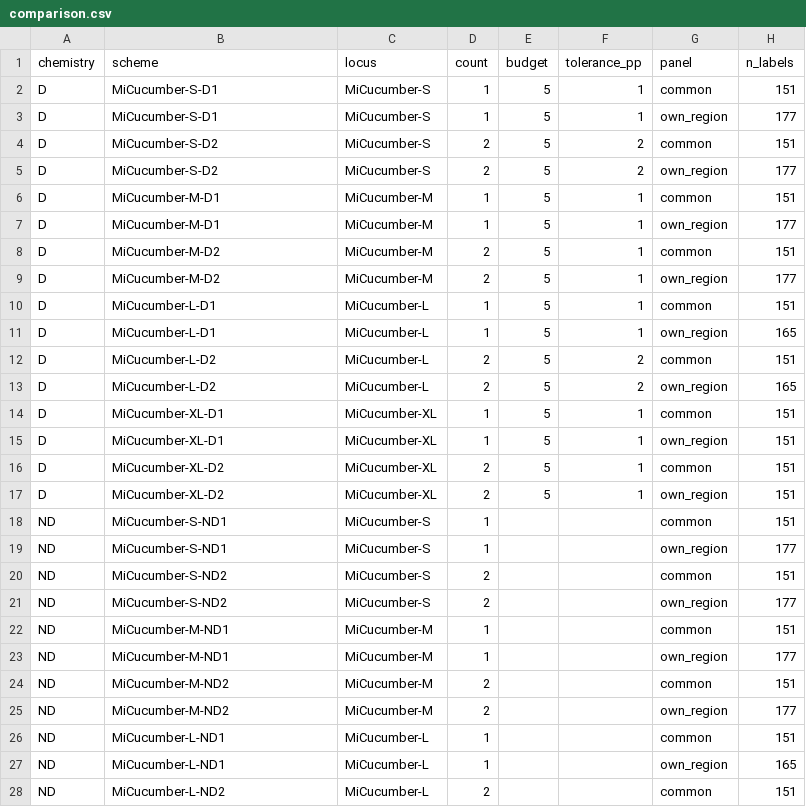
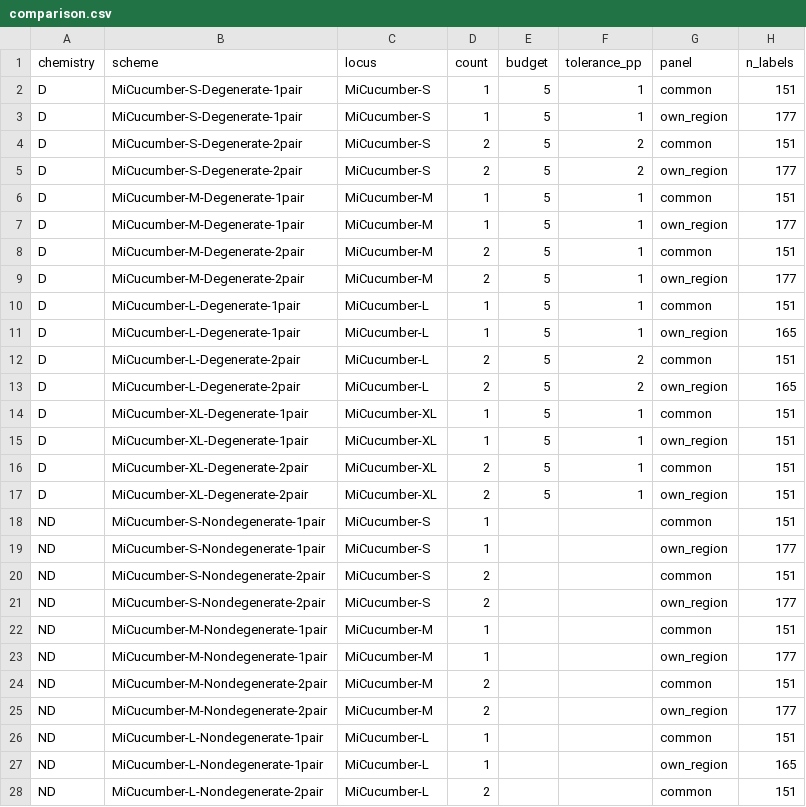
Before and after one commit to GUIBA-EX/MiCucumber, a CSV file: results/comparison.csv, drawn as a sheet; only a part is shown; the diff covers the shown part only; the diff names each change by its address in the sheet, - before the commit and + after, or states it on an @@ line.

```diff
--- a/results/comparison.csv
+++ b/results/comparison.csv
-B2:B3 (scheme): MiCucumber-S-D1
+B2:B3 (scheme): MiCucumber-S-Degenerate-1pair
-B4:B5 (scheme): MiCucumber-S-D2
+B4:B5 (scheme): MiCucumber-S-Degenerate-2pair
-B6:B7 (scheme): MiCucumber-M-D1
+B6:B7 (scheme): MiCucumber-M-Degenerate-1pair
-B8:B9 (scheme): MiCucumber-M-D2
+B8:B9 (scheme): MiCucumber-M-Degenerate-2pair
-B10:B11 (scheme): MiCucumber-L-D1
+B10:B11 (scheme): MiCucumber-L-Degenerate-1pair
-B12:B13 (scheme): MiCucumber-L-D2
+B12:B13 (scheme): MiCucumber-L-Degenerate-2pair
-B14:B15 (scheme): MiCucumber-XL-D1
+B14:B15 (scheme): MiCucumber-XL-Degenerate-1pair
-B16:B17 (scheme): MiCucumber-XL-D2
+B16:B17 (scheme): MiCucumber-XL-Degenerate-2pair
-B18:B19 (scheme): MiCucumber-S-ND1
+B18:B19 (scheme): MiCucumber-S-Nondegenerate-1pair
-B20:B21 (scheme): MiCucumber-S-ND2
+B20:B21 (scheme): MiCucumber-S-Nondegenerate-2pair
-B22:B23 (scheme): MiCucumber-M-ND1
+B22:B23 (scheme): MiCucumber-M-Nondegenerate-1pair
-B24:B25 (scheme): MiCucumber-M-ND2
+B24:B25 (scheme): MiCucumber-M-Nondegenerate-2pair
-B26:B27 (scheme): MiCucumber-L-ND1
+B26:B27 (scheme): MiCucumber-L-Nondegenerate-1pair
-B28 (scheme): MiCucumber-L-ND2
+B28 (scheme): MiCucumber-L-Nondegenerate-2pair
```
Also changed, not shown: 5 edited cells elsewhere in this file, docs/name_mapping.csv, results/degenerate/comparison.csv, 38 other files.
